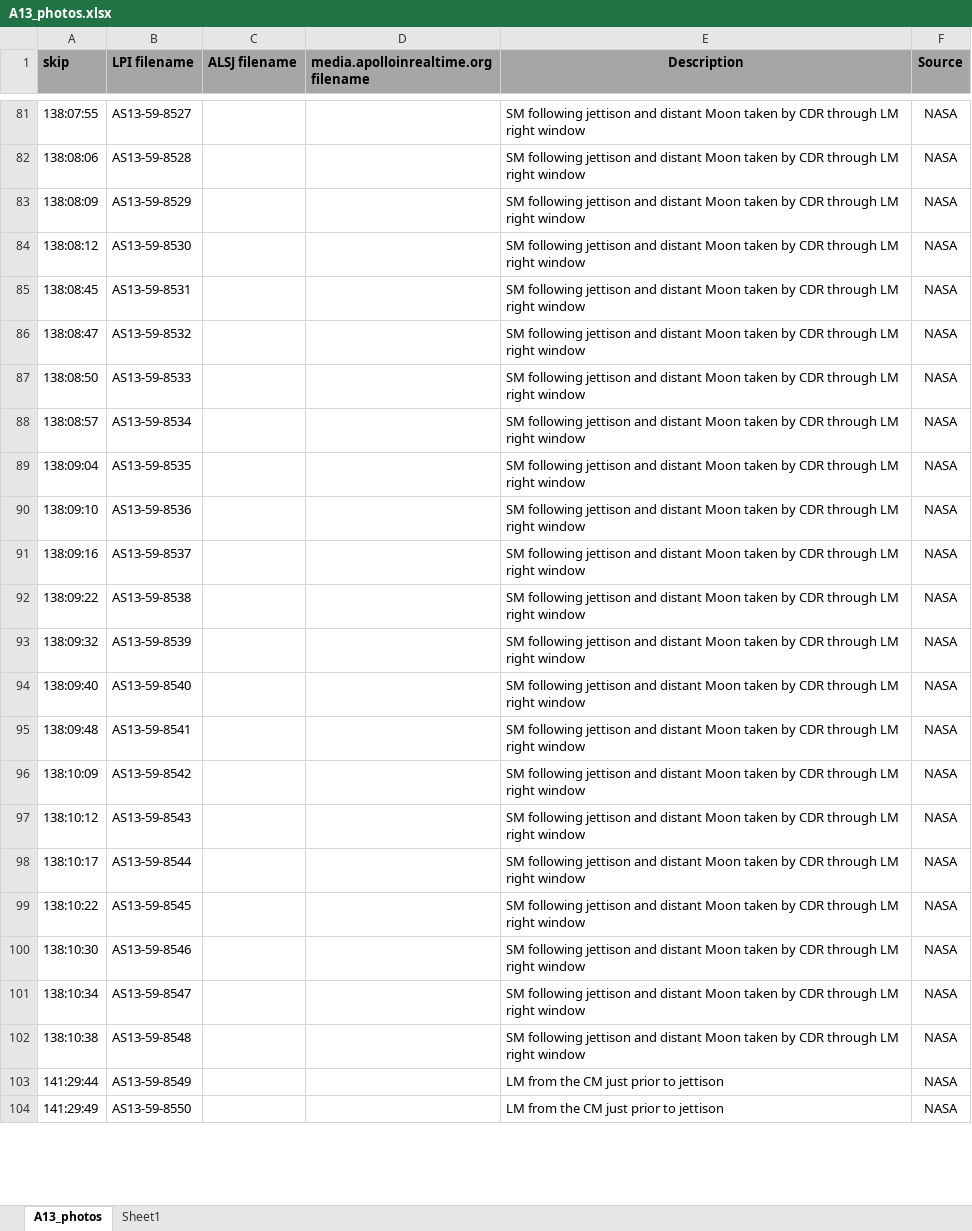
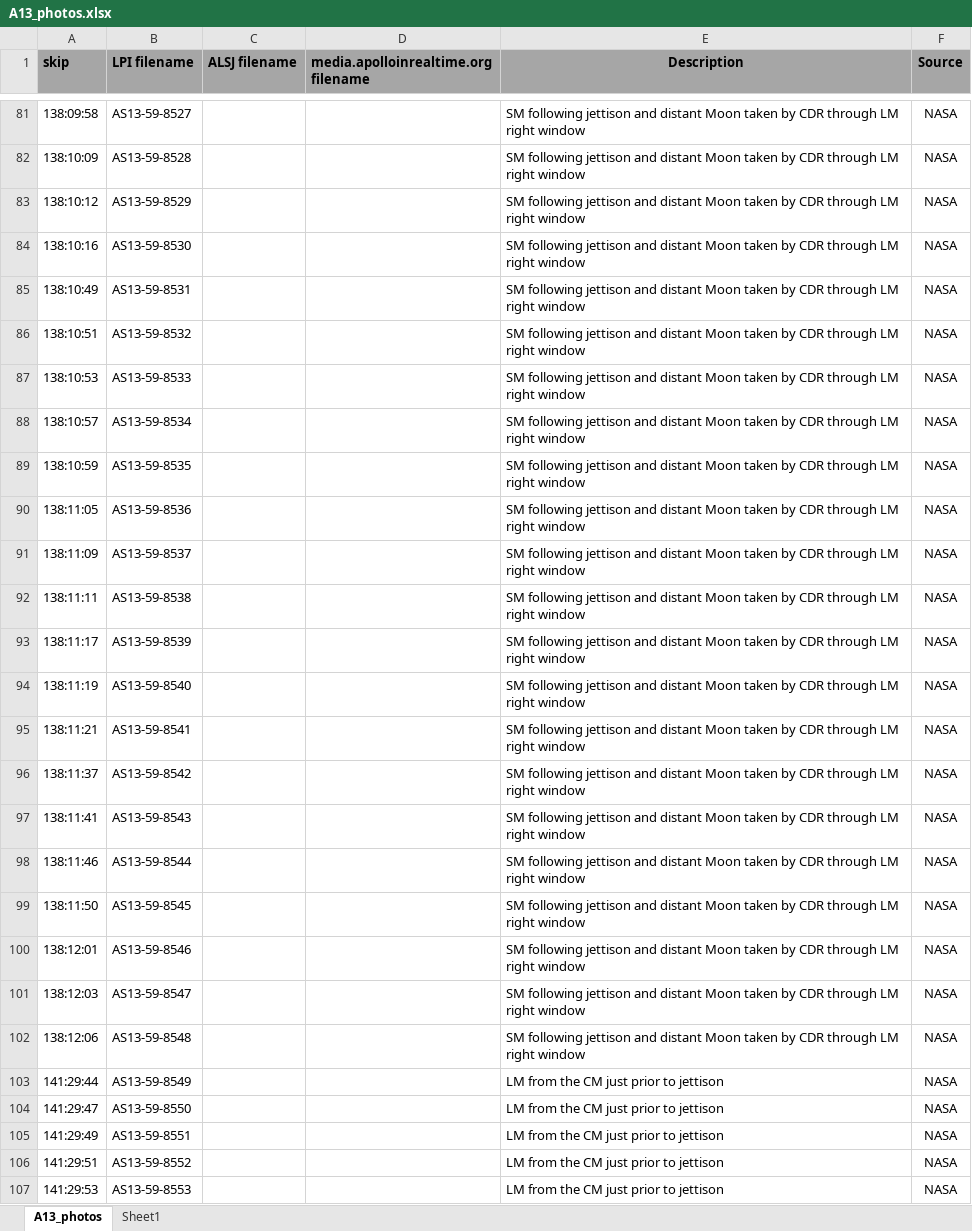
Before and after one commit to bfeist/Apollo_13, an Excel workbook: MISSION_DATA/A13_photos.xlsx, sheet A13_photos, drawn as a sheet; only a part is shown, gaps mark what is left out; values as stored, in another font and other column widths than the file's, no borders; addresses are those after the commit; the diff covers the shown part only; the diff names each change by its address in the sheet, - before the commit and + after, or states it on an @@ line.

Commit message:
Added new photo timing from robin Added T719 Added missing audio in premiere Continued to add MOCR footage

```diff
--- a/MISSION_DATA/A13_photos.xlsx (sheet A13_photos)
+++ b/MISSION_DATA/A13_photos.xlsx (sheet A13_photos)
-A81 (skip): 138:07:55
+A81 (skip): 138:09:58
-A82 (skip): 138:08:06
+A82 (skip): 138:10:09
-A83 (skip): 138:08:09
+A83 (skip): 138:10:12
-A84 (skip): 138:08:12
+A84 (skip): 138:10:16
-A85 (skip): 138:08:45
+A85 (skip): 138:10:49
-A86 (skip): 138:08:47
+A86 (skip): 138:10:51
-A87 (skip): 138:08:50
+A87 (skip): 138:10:53
-A88 (skip): 138:08:57
+A88 (skip): 138:10:57
-A89 (skip): 138:09:04
+A89 (skip): 138:10:59
-A90 (skip): 138:09:10
+A90 (skip): 138:11:05
-A91 (skip): 138:09:16
+A91 (skip): 138:11:09
-A92 (skip): 138:09:22
+A92 (skip): 138:11:11
-A93 (skip): 138:09:32
+A93 (skip): 138:11:17
-A94 (skip): 138:09:40
+A94 (skip): 138:11:19
-A95 (skip): 138:09:48
+A95 (skip): 138:11:21
-A96 (skip): 138:10:09
+A96 (skip): 138:11:37
-A97 (skip): 138:10:12
+A97 (skip): 138:11:41
-A98 (skip): 138:10:17
+A98 (skip): 138:11:46
-A99 (skip): 138:10:22
+A99 (skip): 138:11:50
-A100 (skip): 138:10:30
+A100 (skip): 138:12:01
-A101 (skip): 138:10:34
+A101 (skip): 138:12:03
-A102 (skip): 138:10:38
+A102 (skip): 138:12:06
+row 104: 141:29:47 | AS13-59-8550 |  |  | LM from the CM just prior to jettison | NASA
-B105 (LPI filename): AS13-59-8550
+B105 (LPI filename): AS13-59-8551
+row 106: 141:29:51 | AS13-59-8552 |  |  | LM from the CM just prior to jettison | NASA
+row 107: 141:29:53 | AS13-59-8553 |  |  | LM from the CM just prior to jettison | NASA
```
Also changed, not shown: 7 added rows, 10 removed rows and 100 edited cells elsewhere in this sheet, 6 other files.
